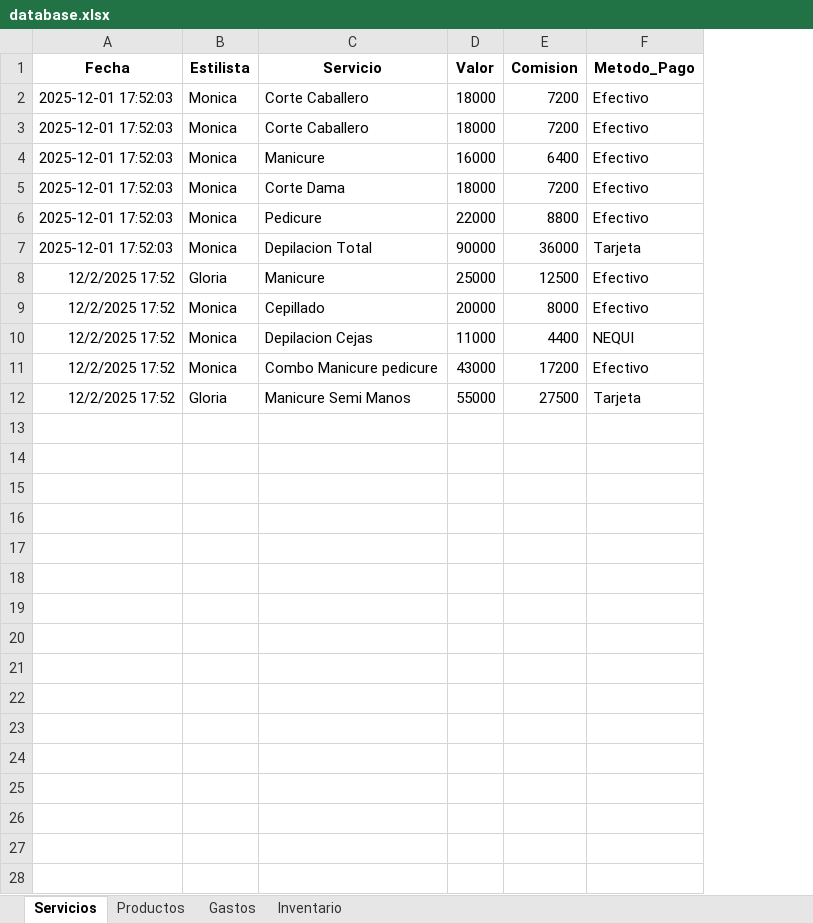
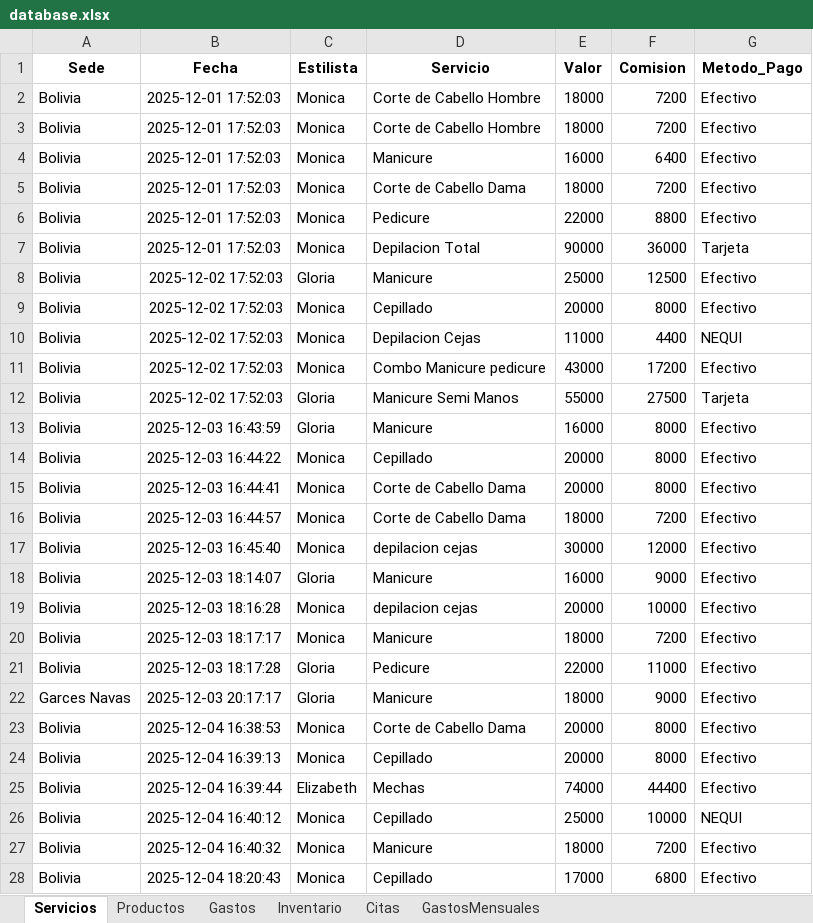
Before and after one commit to jrojasbu/SOFTWAREPELUQUERIA, an Excel workbook: dist/database.xlsx, sheet Servicios, drawn as a sheet; only a part is shown; values as stored, in another font and other column widths than the file's, no borders; addresses are those after the commit; the diff covers the shown part only; the diff names each change by its address in the sheet, - before the commit and + after, or states it on an @@ line.

```diff
--- a/dist/database.xlsx (sheet Servicios)
+++ b/dist/database.xlsx (sheet Servicios)
+sheet tab: Citas
+sheet tab: GastosMensuales
+column A (Sede), rows 2-12: all Bolivia
-D2:D3 (Servicio): Corte Caballero
+D2:D3 (Servicio): Corte de Cabello Hombre
-D5 (Servicio): Corte Dama
+D5 (Servicio): Corte de Cabello Dama
-B8:B12 (Fecha): 12/2/2025 17:52
+B8:B12 (Fecha): 2025-12-02 17:52:03
+row 13: Bolivia | 2025-12-03 16:43:59 | Gloria | Manicure | 16000 | 8000 | Efectivo
+row 14: Bolivia | 2025-12-03 16:44:22 | Monica | Cepillado | 20000 | 8000 | Efectivo
+row 15: Bolivia | 2025-12-03 16:44:41 | Monica | Corte de Cabello Dama | 20000 | 8000 | Efectivo
+row 16: Bolivia | 2025-12-03 16:44:57 | Monica | Corte de Cabello Dama | 18000 | 7200 | Efectivo
+row 17: Bolivia | 2025-12-03 16:45:40 | Monica | depilacion cejas | 30000 | 12000 | Efectivo
+row 18: Bolivia | 2025-12-03 18:14:07 | Gloria | Manicure | 16000 | 9000 | Efectivo
+row 19: Bolivia | 2025-12-03 18:16:28 | Monica | depilacion cejas | 20000 | 10000 | Efectivo
+row 20: Bolivia | 2025-12-03 18:17:17 | Monica | Manicure | 18000 | 7200 | Efectivo
+row 21: Bolivia | 2025-12-03 18:17:28 | Gloria | Pedicure | 22000 | 11000 | Efectivo
+row 22: Garces Navas | 2025-12-03 20:17:17 | Gloria | Manicure | 18000 | 9000 | Efectivo
+row 23: Bolivia | 2025-12-04 16:38:53 | Monica | Corte de Cabello Dama | 20000 | 8000 | Efectivo
+row 24: Bolivia | 2025-12-04 16:39:13 | Monica | Cepillado | 20000 | 8000 | Efectivo
+row 25: Bolivia | 2025-12-04 16:39:44 | Elizabeth | Mechas | 74000 | 44400 | Efectivo
+row 26: Bolivia | 2025-12-04 16:40:12 | Monica | Cepillado | 25000 | 10000 | NEQUI
+row 27: Bolivia | 2025-12-04 16:40:32 | Monica | Manicure | 18000 | 7200 | Efectivo
+row 28: Bolivia | 2025-12-04 18:20:43 | Monica | Cepillado | 17000 | 6800 | Efectivo
```
Also changed, not shown: 122 added rows elsewhere in this sheet, sheet Inventario, sheet Productos, sheet Gastos, formulas that keep their value, database.xlsx, 35 other files.
